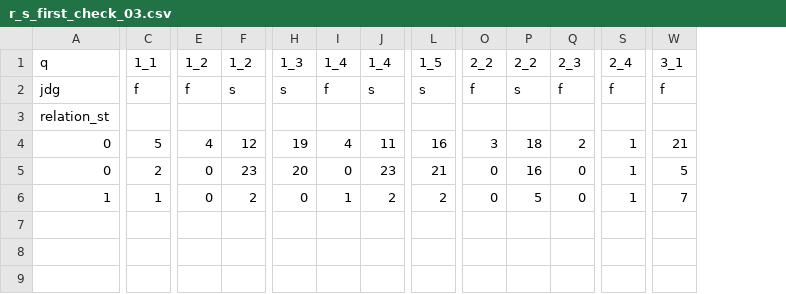
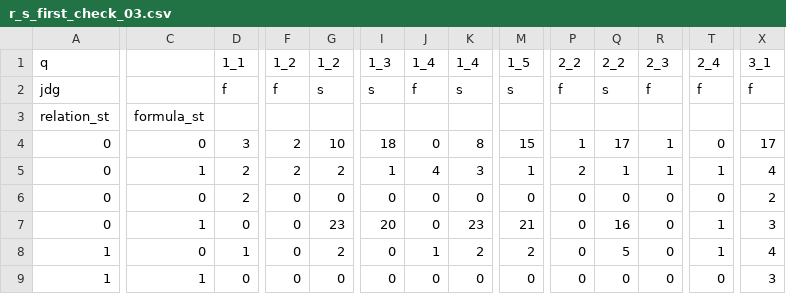
Before and after one commit to DaichiIto0805/monsakun_strategy, a CSV file: first_check/r_s_first_check_03.csv, drawn as a sheet; only a part is shown, gaps mark what is left out; addresses are those after the commit; rows hold the shown columns only; the diff covers the shown part only; the diff names each change by its address in the sheet, - before the commit and + after, or states it on an @@ line.

```diff
--- a/first_check/r_s_first_check_03.csv
+++ b/first_check/r_s_first_check_03.csv
+column C, rows 3-4: formula_st | 0; rows 7-8: 1 | 0
-D4: 5
+D4: 3
-F4: 4
+F4: 2
-G4: 12
+G4: 10
-I4: 19
+I4: 18
-J4: 4
+J4: 0
-K4: 11
+K4: 8
-M4: 16
+M4: 15
-P4: 3
+P4: 1
-Q4: 18
+Q4: 17
-R4: 2
+R4: 1
-T4: 1
+T4: 0
-X4: 21
+X4: 17
+row 5: 0 | 1 | 2 | 2 | 2 | 1 | 4 | 3 | 1 | 2 | 1 | 1 | 1 | 4
+row 6: 0 | 0 | 2 | 0 | 0 | 0 | 0 | 0 | 0 | 0 | 0 | 0 | 0 | 2
-D7: 2
+D7: 0
-X7: 5
+X7: 3
-X8: 7
+X8: 4
+row 9: 1 | 1 | 0 | 0 | 0 | 0 | 0 | 0 | 0 | 0 | 0 | 0 | 0 | 3
```
Also changed, not shown: 15 edited cells elsewhere in this file, first_check/r_s_first_check_02.csv, first_check/r_s_first_check_04.csv, 6 other files.
